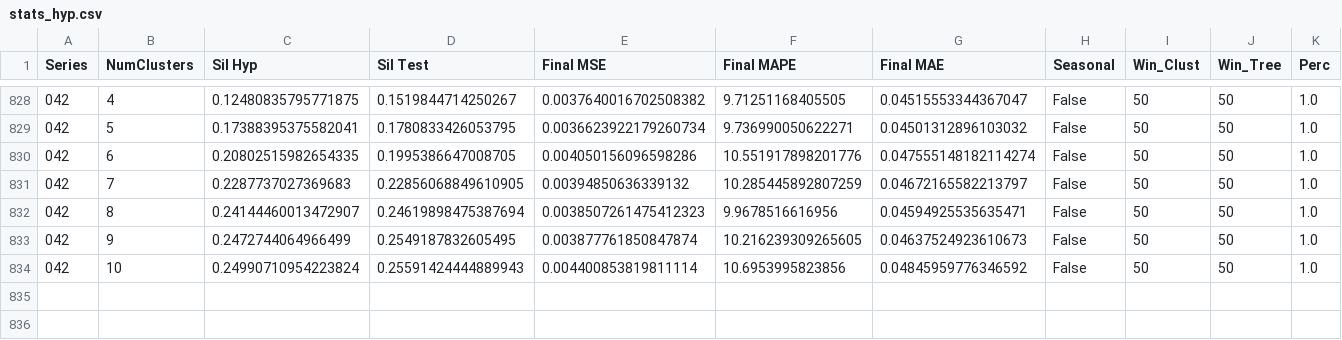
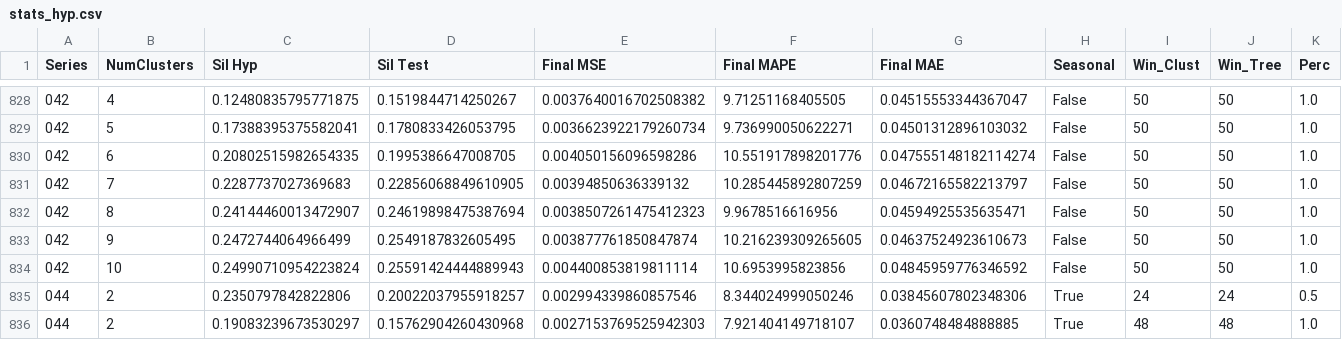
Before and after one commit to AntonioEmmanuele/TE_TFI, a CSV file: experiments/ucr_preprocess/te_tfi/stats_hyp.csv, drawn as a sheet; only a part is shown, gaps mark what is left out; rows hold the shown columns only; the diff names each change by its address in the sheet, - before the commit and + after, or states it on an @@ line.

Commit message:
adds CLUST Series: ./datasets/processed/044_UCR_Anomaly_DISTORTEDPowerDemand1_9000_18485_18821.txt N_clust :  Perc :

```diff
--- a/experiments/ucr_preprocess/te_tfi/stats_hyp.csv
+++ b/experiments/ucr_preprocess/te_tfi/stats_hyp.csv
+row 835: 044 | 2 | 0.2350797842822806 | 0.20022037955918257 | 0.002994339860857546 | 8.344024999050246 | 0.03845607802348306 | True | 24 | 24 | 0.5
+row 836: 044 | 2 | 0.19083239673530297 | 0.15762904260430968 | 0.0027153769525942303 | 7.921404149718107 | 0.0360748484888885 | True | 48 | 48 | 1.0
```
Also changed, not shown: 2 other files.
